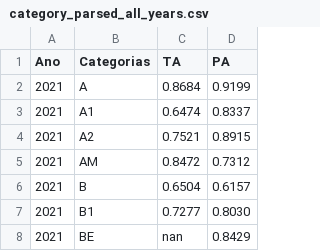
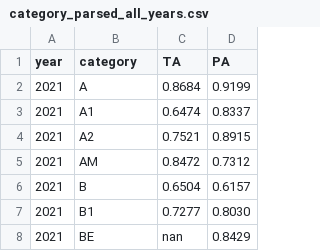
Before and after one commit to Silveira26/VI-Project, a CSV file: IMT_data/parsed_data/category_parsed_all_years.csv, drawn as a sheet; only a part is shown.

Commit message:
Added category scatterplot

```diff
--- a/IMT_data/parsed_data/category_parsed_all_years.csv
+++ b/IMT_data/parsed_data/category_parsed_all_years.csv
@@ -1,2 +1,2 @@
-Ano,Categorias,TA,PA
+year,category,TA,PA
 2021,A,0.8684,0.9199
```
Also changed, not shown: 2 other files.
